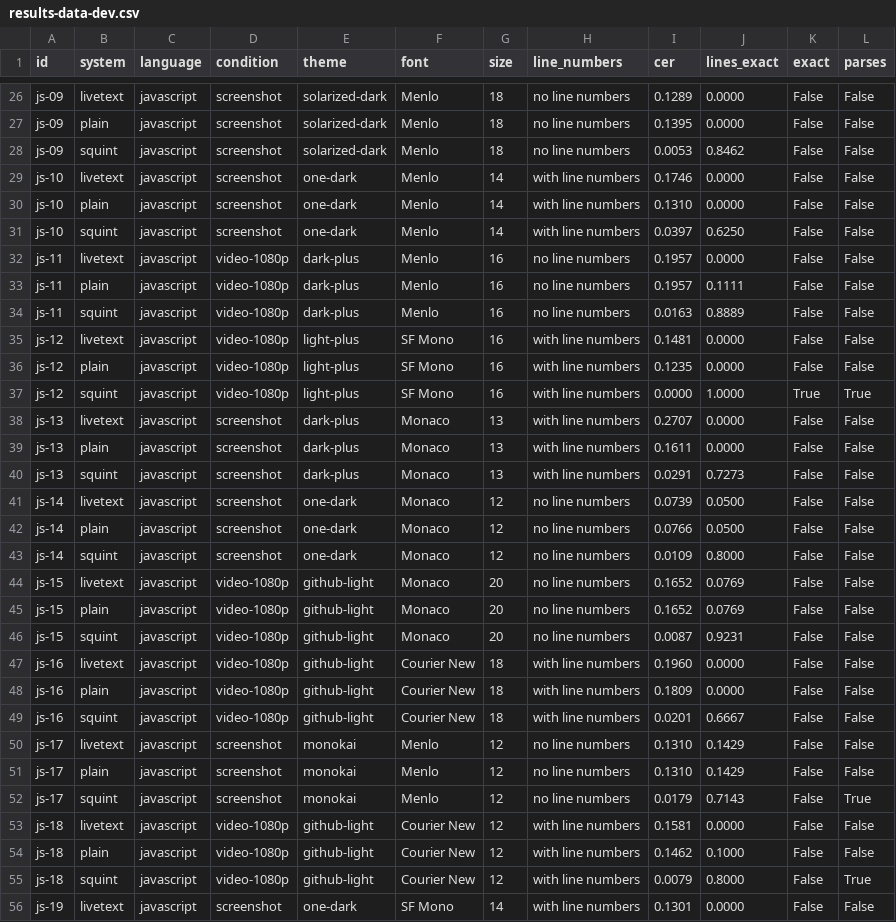
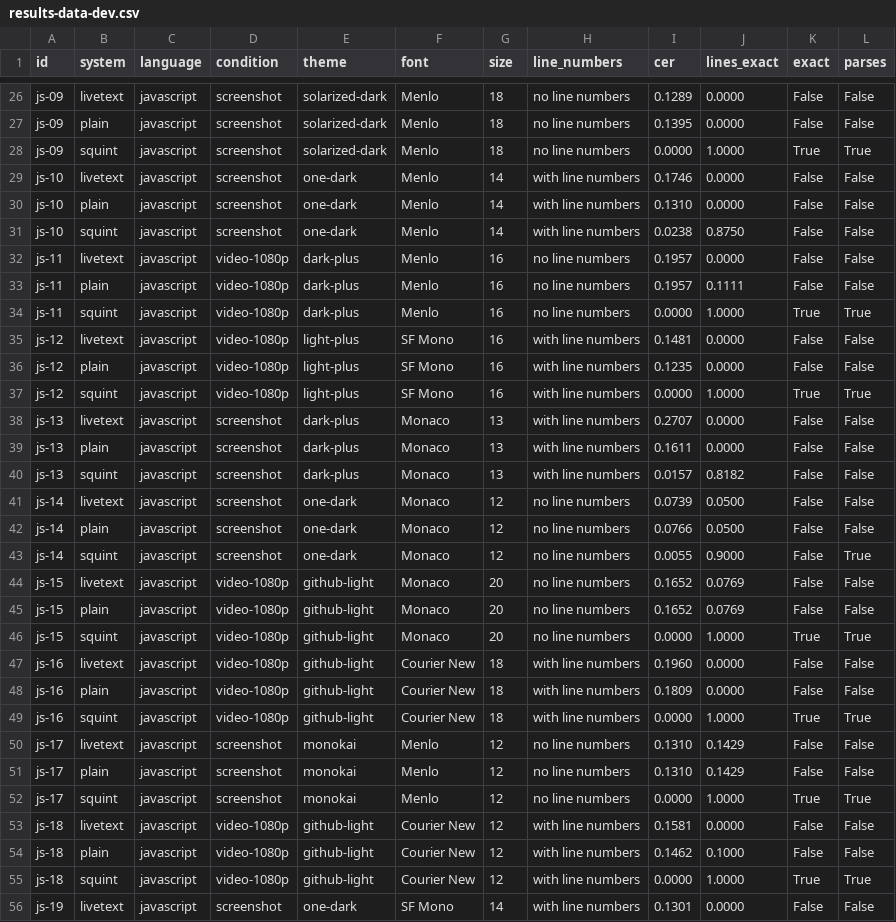
Before and after one commit to Dhruv-Sharma29/Squint, a CSV file: bench/results-data-dev.csv, drawn as a sheet; only a part is shown, gaps mark what is left out; the diff covers the shown part only.

```diff
--- a/bench/results-data-dev.csv
+++ b/bench/results-data-dev.csv
@@ -27,9 +27,9 @@ js-09,livetext,javascript,screenshot,solarized-dark,Menlo,18,no line numbers,0.1
 js-09,plain,javascript,screenshot,solarized-dark,Menlo,18,no line numbers,0.1395,0.0000,False,False
-js-09,squint,javascript,screenshot,solarized-dark,Menlo,18,no line numbers,0.0053,0.8462,False,False
+js-09,squint,javascript,screenshot,solarized-dark,Menlo,18,no line numbers,0.0000,1.0000,True,True
 js-10,livetext,javascript,screenshot,one-dark,Menlo,14,with line numbers,0.1746,0.0000,False,False
 js-10,plain,javascript,screenshot,one-dark,Menlo,14,with line numbers,0.1310,0.0000,False,False
-js-10,squint,javascript,screenshot,one-dark,Menlo,14,with line numbers,0.0397,0.6250,False,False
+js-10,squint,javascript,screenshot,one-dark,Menlo,14,with line numbers,0.0238,0.8750,False,False
 js-11,livetext,javascript,video-1080p,dark-plus,Menlo,16,no line numbers,0.1957,0.0000,False,False
 js-11,plain,javascript,video-1080p,dark-plus,Menlo,16,no line numbers,0.1957,0.1111,False,False
-js-11,squint,javascript,video-1080p,dark-plus,Menlo,16,no line numbers,0.0163,0.8889,False,False
+js-11,squint,javascript,video-1080p,dark-plus,Menlo,16,no line numbers,0.0000,1.0000,True,True
 js-12,livetext,javascript,video-1080p,light-plus,SF Mono,16,with line numbers,0.1481,0.0000,False,False
@@ -39,18 +39,18 @@ js-13,livetext,javascript,screenshot,dark-plus,Monaco,13,with line numbers,0.270
 js-13,plain,javascript,screenshot,dark-plus,Monaco,13,with line numbers,0.1611,0.0000,False,False
-js-13,squint,javascript,screenshot,dark-plus,Monaco,13,with line numbers,0.0291,0.7273,False,False
+js-13,squint,javascript,screenshot,dark-plus,Monaco,13,with line numbers,0.0157,0.8182,False,False
 js-14,livetext,javascript,screenshot,one-dark,Monaco,12,no line numbers,0.0739,0.0500,False,False
 js-14,plain,javascript,screenshot,one-dark,Monaco,12,no line numbers,0.0766,0.0500,False,False
-js-14,squint,javascript,screenshot,one-dark,Monaco,12,no line numbers,0.0109,0.8000,False,False
+js-14,squint,javascript,screenshot,one-dark,Monaco,12,no line numbers,0.0055,0.9000,False,True
 js-15,livetext,javascript,video-1080p,github-light,Monaco,20,no line numbers,0.1652,0.0769,False,False
 js-15,plain,javascript,video-1080p,github-light,Monaco,20,no line numbers,0.1652,0.0769,False,False
-js-15,squint,javascript,video-1080p,github-light,Monaco,20,no line numbers,0.0087,0.9231,False,False
+js-15,squint,javascript,video-1080p,github-light,Monaco,20,no line numbers,0.0000,1.0000,True,True
 js-16,livetext,javascript,video-1080p,github-light,Courier New,18,with line numbers,0.1960,0.0000,False,False
 js-16,plain,javascript,video-1080p,github-light,Courier New,18,with line numbers,0.1809,0.0000,False,False
-js-16,squint,javascript,video-1080p,github-light,Courier New,18,with line numbers,0.0201,0.6667,False,False
+js-16,squint,javascript,video-1080p,github-light,Courier New,18,with line numbers,0.0000,1.0000,True,True
 js-17,livetext,javascript,screenshot,monokai,Menlo,12,no line numbers,0.1310,0.1429,False,False
 js-17,plain,javascript,screenshot,monokai,Menlo,12,no line numbers,0.1310,0.1429,False,False
-js-17,squint,javascript,screenshot,monokai,Menlo,12,no line numbers,0.0179,0.7143,False,True
+js-17,squint,javascript,screenshot,monokai,Menlo,12,no line numbers,0.0000,1.0000,True,True
 js-18,livetext,javascript,video-1080p,github-light,Courier New,12,with line numbers,0.1581,0.0000,False,False
 js-18,plain,javascript,video-1080p,github-light,Courier New,12,with line numbers,0.1462,0.1000,False,False
-js-18,squint,javascript,video-1080p,github-light,Courier New,12,with line numbers,0.0079,0.8000,False,True
+js-18,squint,javascript,video-1080p,github-light,Courier New,12,with line numbers,0.0000,1.0000,True,True
 js-19,livetext,javascript,screenshot,one-dark,SF Mono,14,with line numbers,0.1301,0.0000,False,False
```
Also changed, not shown: 56 edited cells elsewhere in this file, bench/results-data-holdout.csv, bench/results-data-novel.csv, 10 other files.
